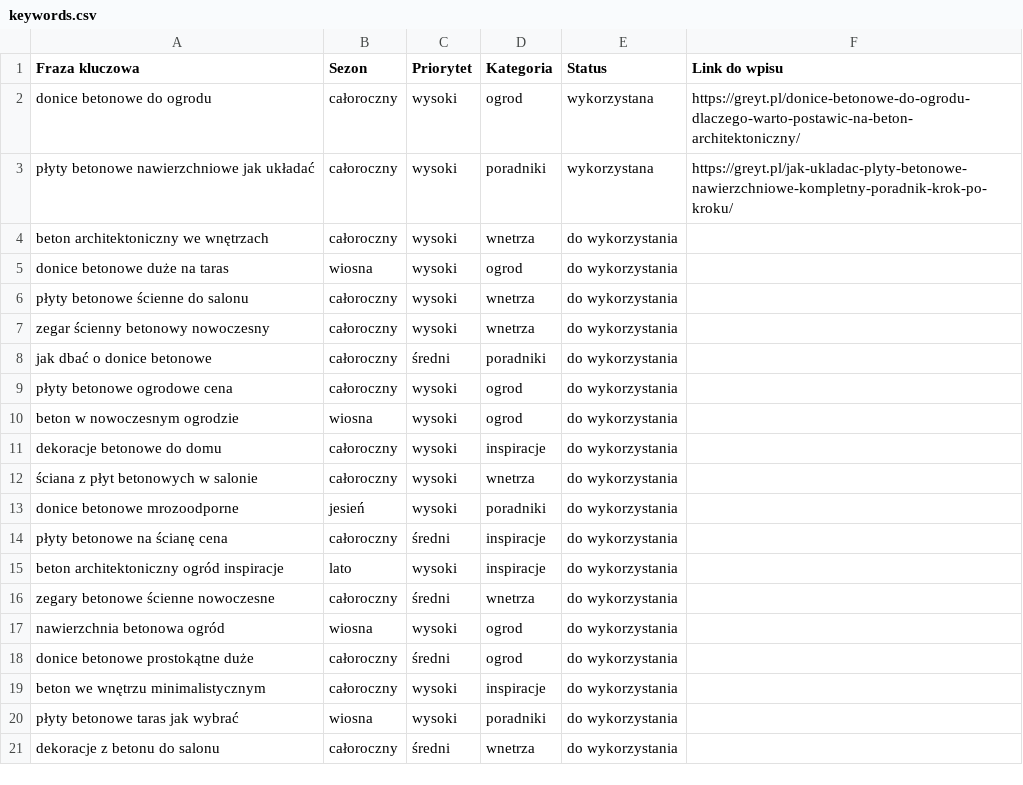
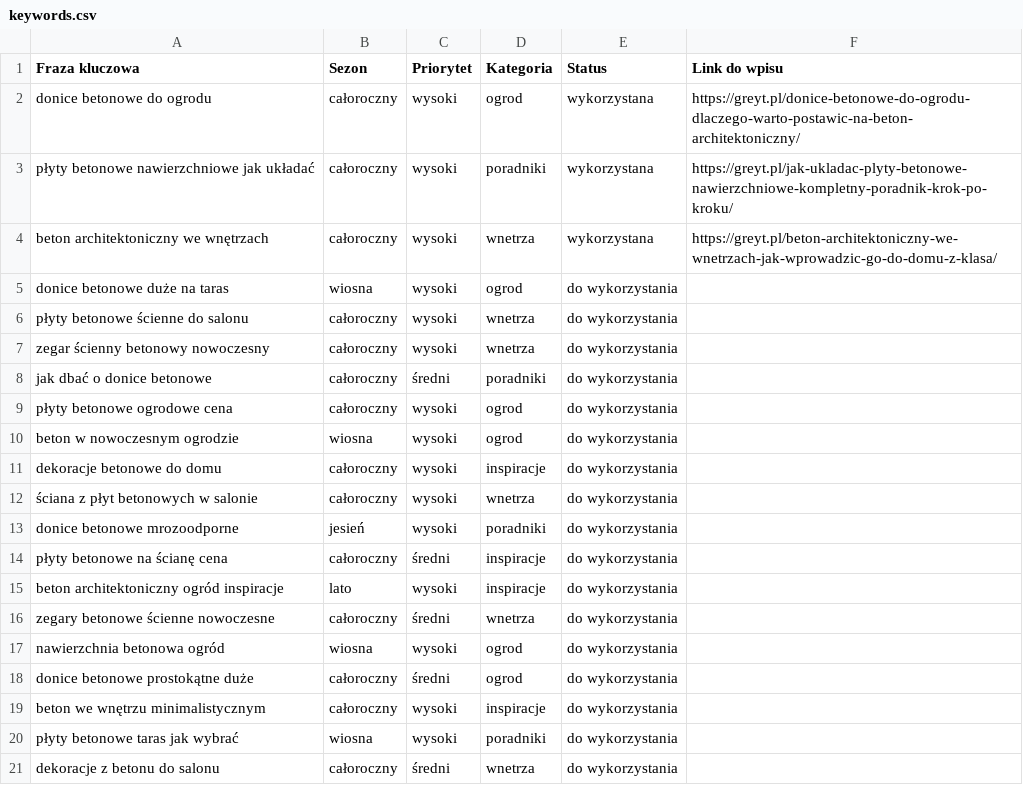
Before and after one commit to kamiljarnot-cmd/greyt-autopublish, a CSV file: keywords.csv, drawn as a sheet.

Commit message:
Update keywords.csv po publikacji [skip ci]

```diff
--- a/keywords.csv
+++ b/keywords.csv
@@ -3,3 +3,3 @@ donice betonowe do ogrodu,całoroczny,wysoki,ogrod,wykorzystana,https://greyt.pl
 płyty betonowe nawierzchniowe jak układać,całoroczny,wysoki,poradniki,wykorzystana,https://greyt.pl/jak-ukladac-plyty-betonowe-nawierzchniowe-kompletny-poradnik-krok-po-kroku/
-beton architektoniczny we wnętrzach,całoroczny,wysoki,wnetrza,do wykorzystania,
+beton architektoniczny we wnętrzach,całoroczny,wysoki,wnetrza,wykorzystana,https://greyt.pl/beton-architektoniczny-we-wnetrzach-jak-wprowadzic-go-do-domu-z-klasa/
 donice betonowe duże na taras,wiosna,wysoki,ogrod,do wykorzystania,
```
